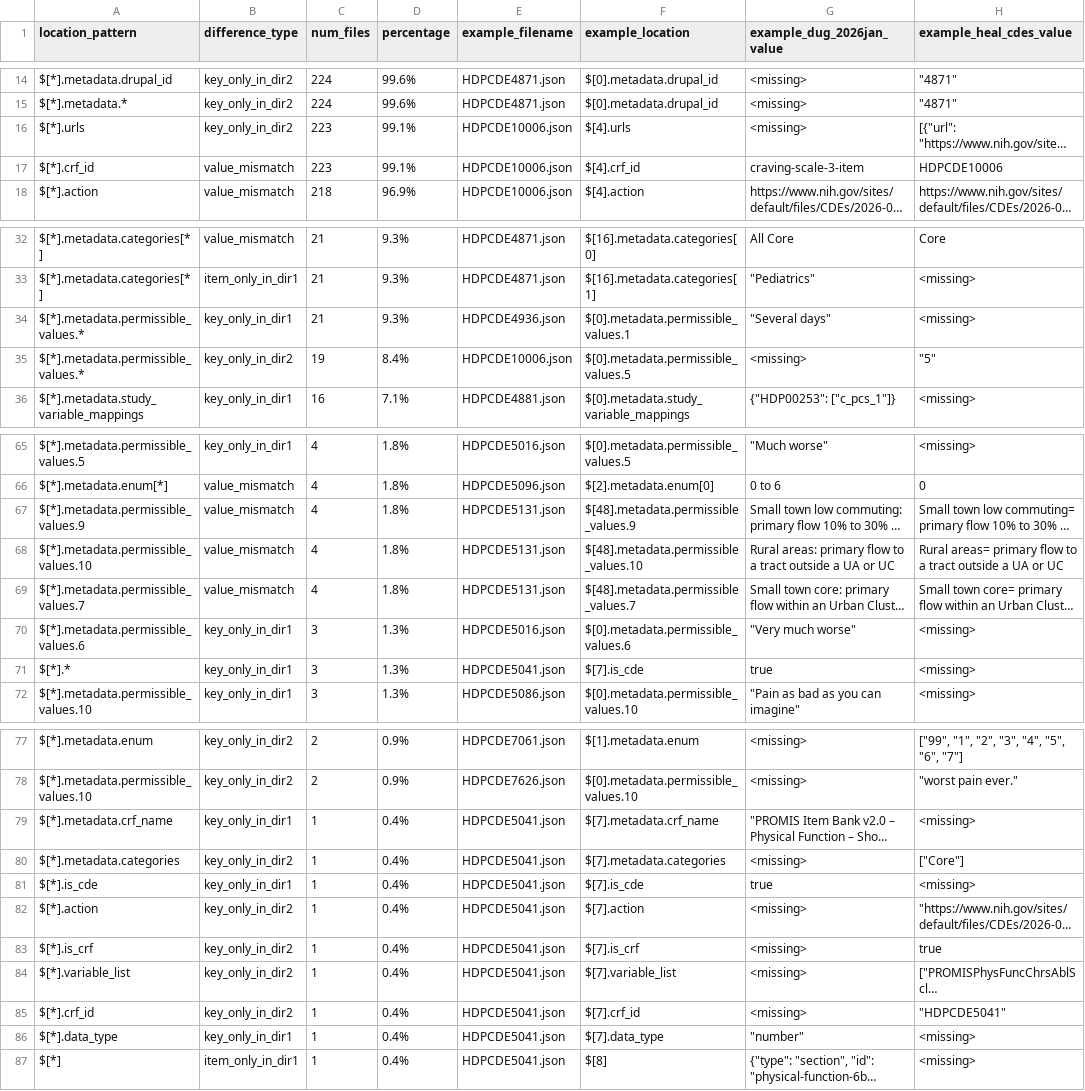
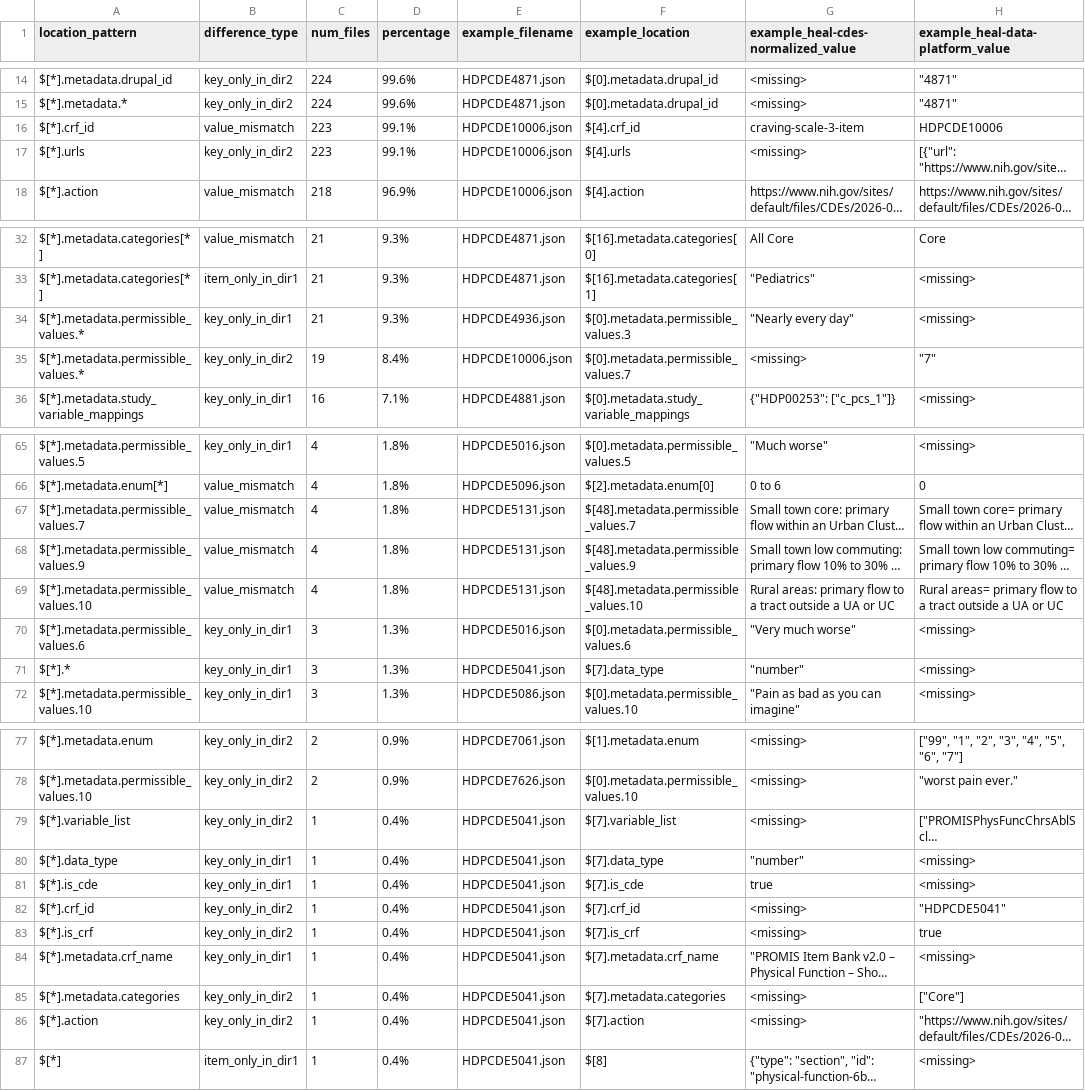
Before and after one commit to helxplatform/dug-data-ingest, a CSV file: scripts/heal-cdes/comparison_pass3_common_patterns.csv, drawn as a sheet; only a part is shown, gaps mark what is left out; long unchanged cells end in …; the diff covers the shown part only; the diff names each change by its address in the sheet, - before the commit and + after, or states it on an @@ line.

```diff
--- a/scripts/heal-cdes/comparison_pass3_common_patterns.csv
+++ b/scripts/heal-cdes/comparison_pass3_common_patterns.csv
-G1: example_dug_2026jan_value
+G1: example_heal-cdes-normalized_value
-H1: example_heal_cdes_value
+H1: example_heal-data-platform_value
@@ row 17 moved to row 16: $[*].crf_id @@
-F34 (example_location): $[0].metadata.permissible_values.1
+F34 (example_location): $[0].metadata.permissible_values.3
-G34: "Several days"
+G34: "Nearly every day"
-F35 (example_location): $[0].metadata.permissible_values.5
+F35 (example_location): $[0].metadata.permissible_values.7
-H35 (example_heal-data-platform_value): "5"
+H35 (example_heal-data-platform_value): "7"
@@ row 69 moved to row 67: $[*].metadata.permissible_values.7 @@
-F71 (example_location): $[7].is_cde
+F71 (example_location): $[7].data_type
-G71: true
+G71: "number"
@@ row 84 moved to row 79: $[*].variable_list @@
@@ row 86 moved to row 80: $[*].data_type @@
@@ row 85 moved to row 82: $[*].crf_id @@
```
Also changed, not shown: 14 moved rows elsewhere in this file, scripts/heal-cdes/comparison_pass3_filtered_diff.csv.
